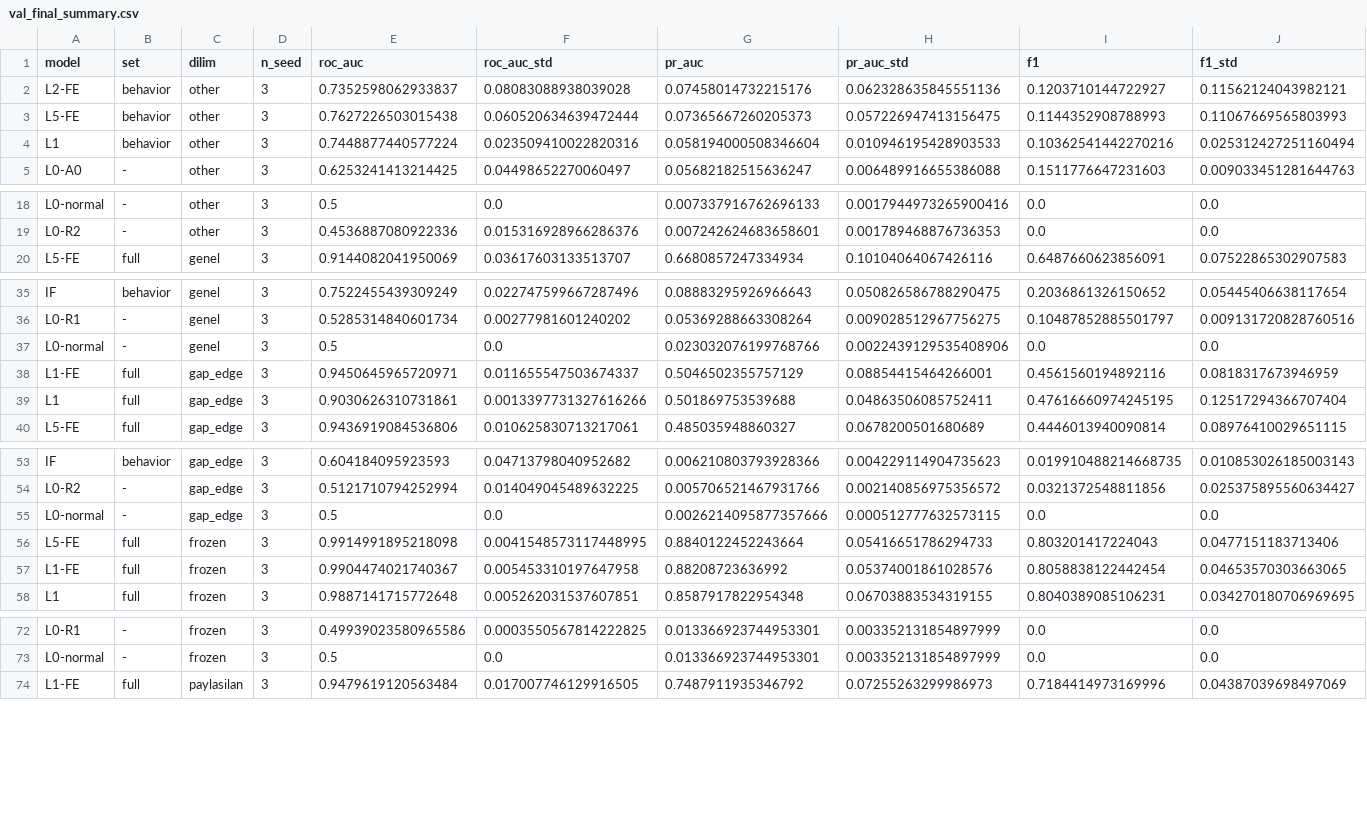
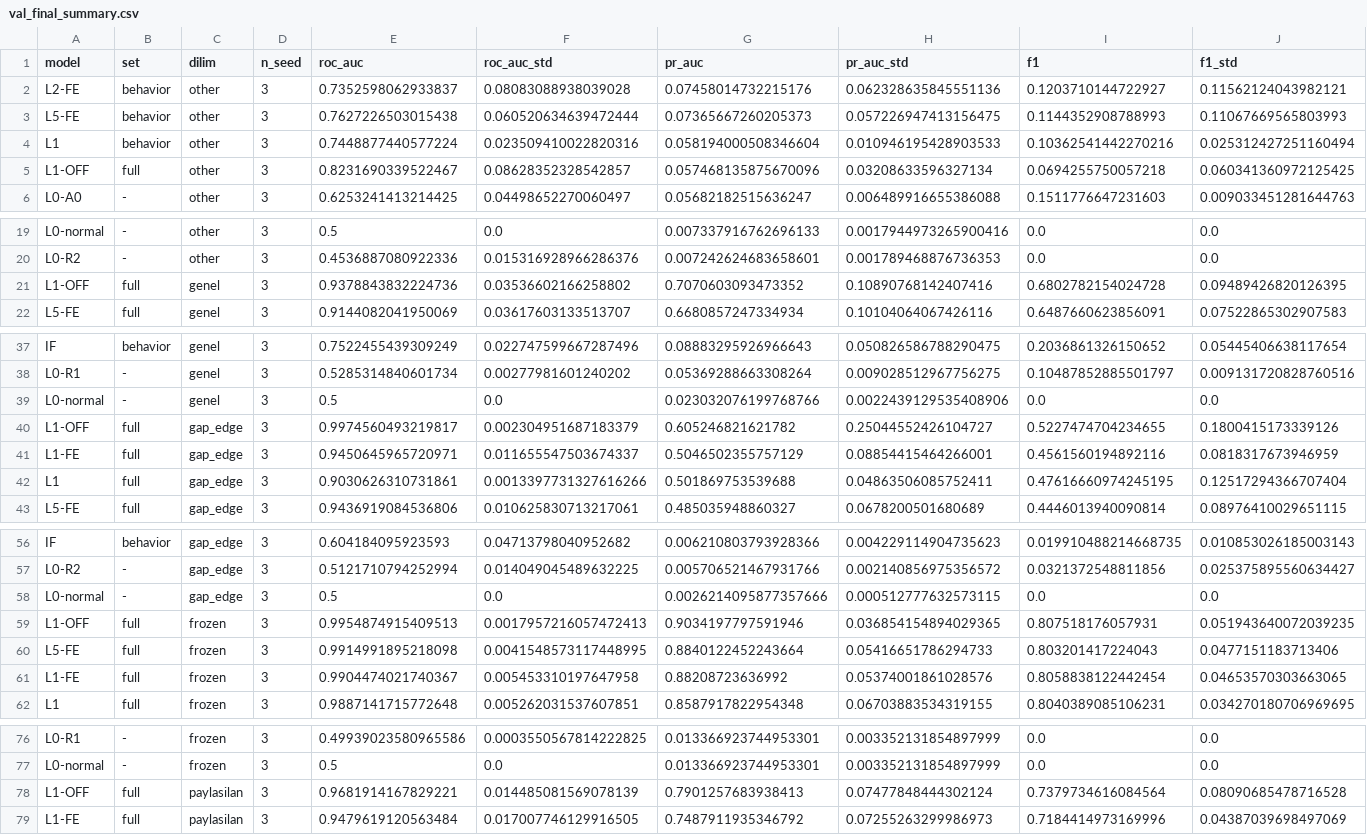
Before and after one commit to sseydaltin/Enerji-Tuketiminde-Anomali-Tespiti-ve-Kisa-Vadeli-Talep-Tahmini, a CSV file: results/lead/tables/val_final_summary.csv, drawn as a sheet; only a part is shown, gaps mark what is left out; rows hold the shown columns only; the diff covers the shown part only; the diff names each change by its address in the sheet, - before the commit and + after, or states it on an @@ line.

```diff
--- a/results/lead/tables/val_final_summary.csv
+++ b/results/lead/tables/val_final_summary.csv
+row 5: L1-OFF | full | other | 3 | 0.8231690339522467 | 0.08628352328542857 | 0.057468135875670096 | 0.03208633596327134 | 0.0694255750057218 | 0.060341360972125425
+row 21: L1-OFF | full | genel | 3 | 0.9378843832224736 | 0.03536602166258802 | 0.7070603093473352 | 0.10890768142407416 | 0.6802782154024728 | 0.09489426820126395
+row 40: L1-OFF | full | gap_edge | 3 | 0.9974560493219817 | 0.002304951687183379 | 0.605246821621782 | 0.25044552426104727 | 0.5227474704234655 | 0.1800415173339126
+row 59: L1-OFF | full | frozen | 3 | 0.9954874915409513 | 0.0017957216057472413 | 0.9034197797591946 | 0.036854154894029365 | 0.807518176057931 | 0.051943640072039235
+row 78: L1-OFF | full | paylasilan | 3 | 0.9681914167829221 | 0.014485081569078139 | 0.7901257683938413 | 0.07477848444302124 | 0.7379734616084564 | 0.08090685478716528
```
Also changed, not shown: 1 added row elsewhere in this file, results/lead/experiments.csv, results/lead/tables/val_results.csv, 10 other files.
